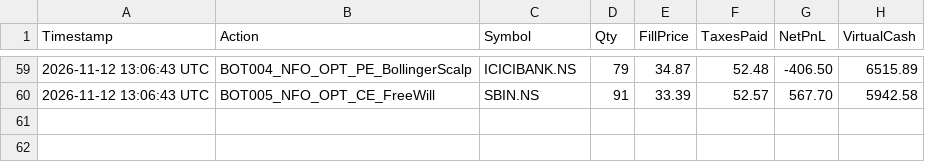
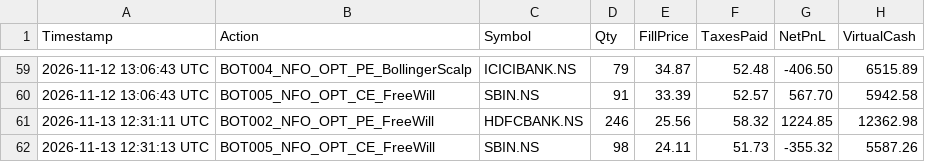
Before and after one commit to Abhayam001/Dune, a CSV file: paper_trades_audit.csv, drawn as a sheet; only a part is shown, gaps mark what is left out; the diff names each change by its address in the sheet, - before the commit and + after, or states it on an @@ line.

Commit message:
chore(brain): update learned weights and Angel One paper ledger

```diff
--- a/paper_trades_audit.csv
+++ b/paper_trades_audit.csv
+row 61: 2026-11-13 12:31:11 UTC | BOT002_NFO_OPT_PE_FreeWill | HDFCBANK.NS | 246 | 25.56 | 58.32 | 1224.85 | 12362.98
+row 62: 2026-11-13 12:31:13 UTC | BOT005_NFO_OPT_CE_FreeWill | SBIN.NS | 98 | 24.11 | 51.73 | -355.32 | 5587.26
```
Also changed, not shown: 1 other file.
